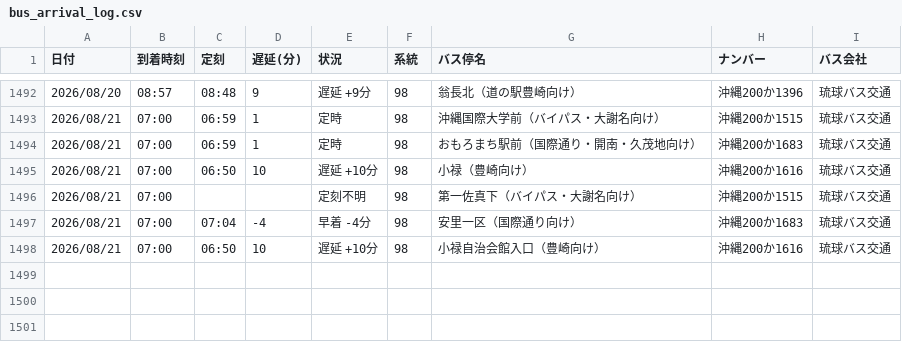
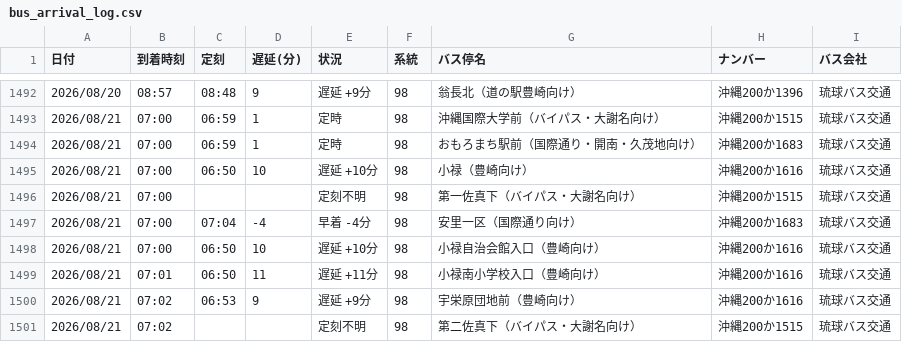
Before and after one commit to uy819/bus-tracker2, a CSV file: data/raw/98_up/bus_arrival_log.csv, drawn as a sheet; only a part is shown, gaps mark what is left out; the diff names each change by its address in the sheet, - before the commit and + after, or states it on an @@ line.

```diff
--- a/data/raw/98_up/bus_arrival_log.csv
+++ b/data/raw/98_up/bus_arrival_log.csv
+row 1499: 2026/08/21 | 07:01 | 06:50 | 11 | 遅延 +11分 | 98 | 小禄南小学校入口（豊崎向け） | 沖縄200か1616 | 琉球バス交通
+row 1500: 2026/08/21 | 07:02 | 06:53 | 9 | 遅延 +9分 | 98 | 宇栄原団地前（豊崎向け） | 沖縄200か1616 | 琉球バス交通
+row 1501: 2026/08/21 | 07:02 |  |  | 定刻不明 | 98 | 第二佐真下（バイパス・大謝名向け） | 沖縄200か1515 | 琉球バス交通
```
Also changed, not shown: 1 other file.
